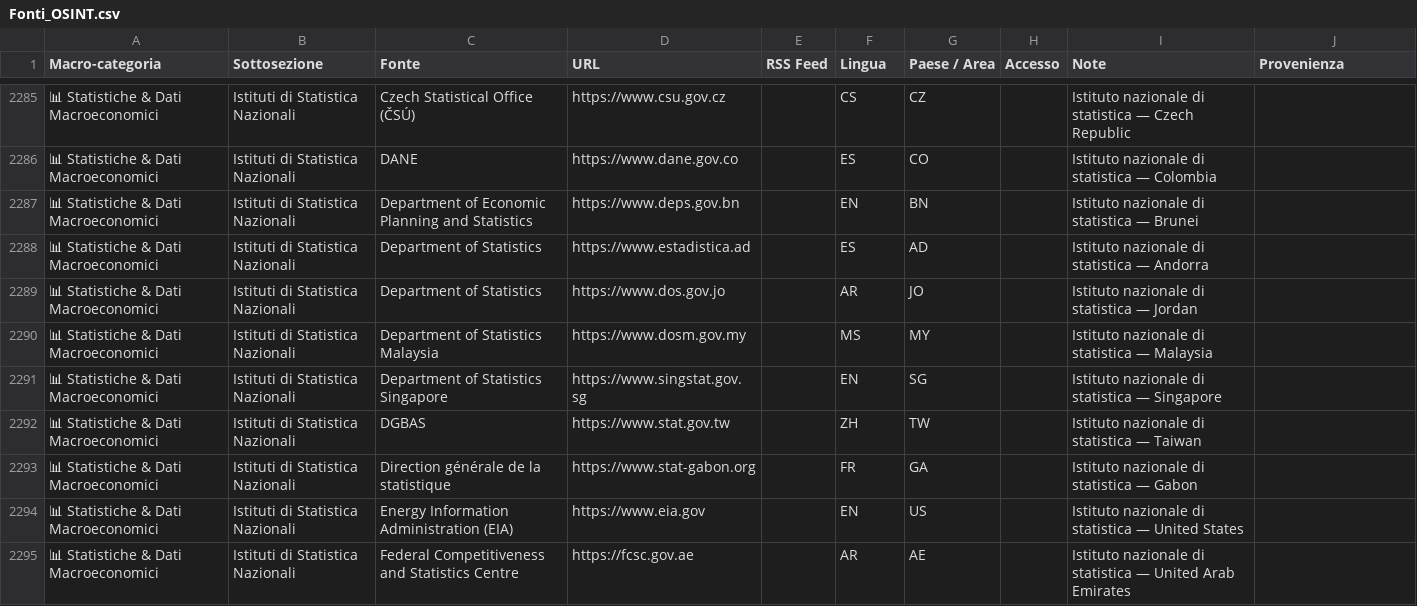
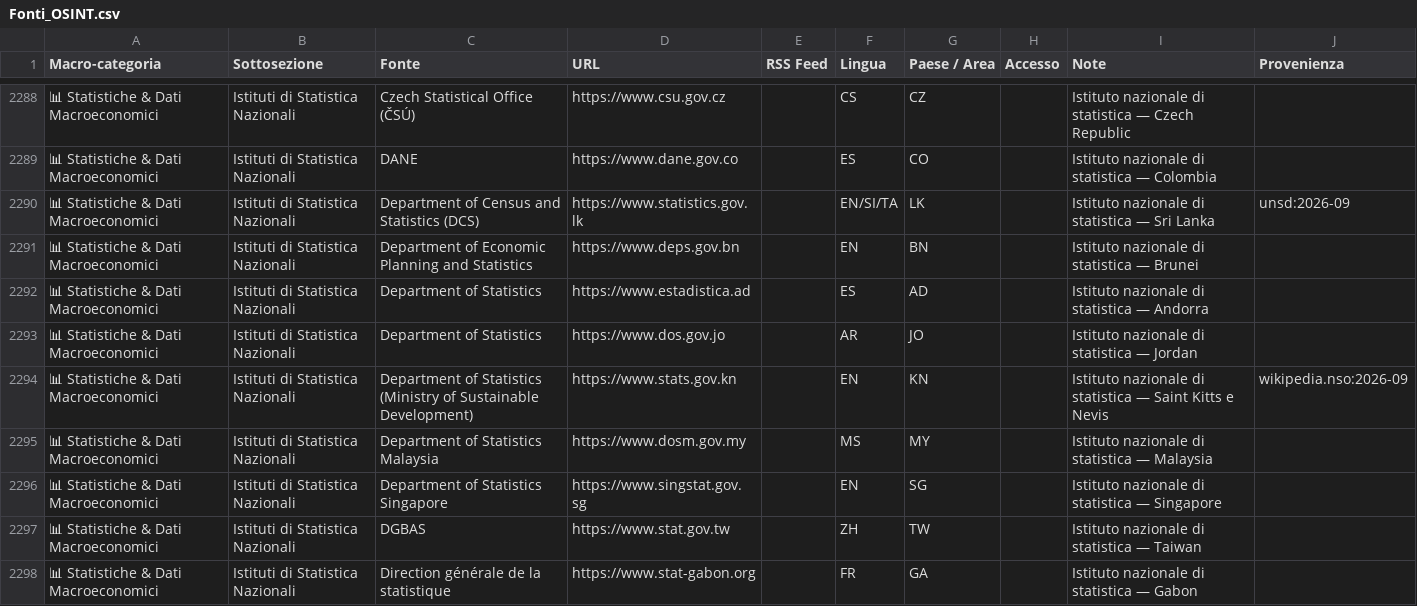
Before and after one commit to Leapfrog-LSA/osint-sources-disinfo-watchlist, a CSV file: Fonti_OSINT.csv, drawn as a sheet; only a part is shown, gaps mark what is left out; the shorter side is filled out with more unchanged rows; the diff covers the shown part only; the diff names each change by its address in the sheet, - before the commit and + after, or states it on an @@ line.

```diff
--- a/Fonti_OSINT.csv
+++ b/Fonti_OSINT.csv
+row 2290: 📊 Statistiche & Dati Macroeconomici | Istituti di Statistica Nazionali | Department of Census and Statistics (DCS) | https://www.statistics.gov.lk |  | EN/SI/TA | LK |  | Istituto nazionale di statistica — Sri Lanka | unsd:2026-09
+row 2294: 📊 Statistiche & Dati Macroeconomici | Istituti di Statistica Nazionali | Department of Statistics (Ministry of Sustainable Development) | https://www.stats.gov.kn |  | EN | KN |  | Istituto nazionale di statistica — Saint Kitts e Nevis | wikipedia.nso:2026-09
```
Also changed, not shown: 22 added rows elsewhere in this file, 4 other files.
